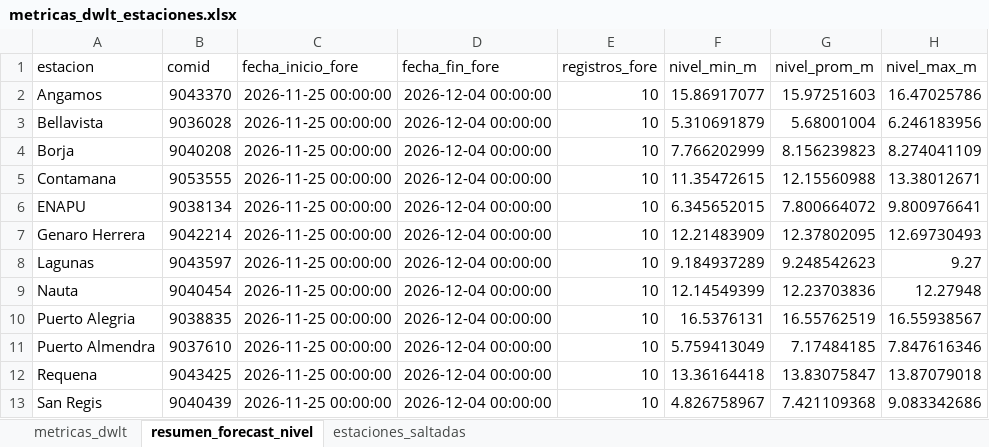
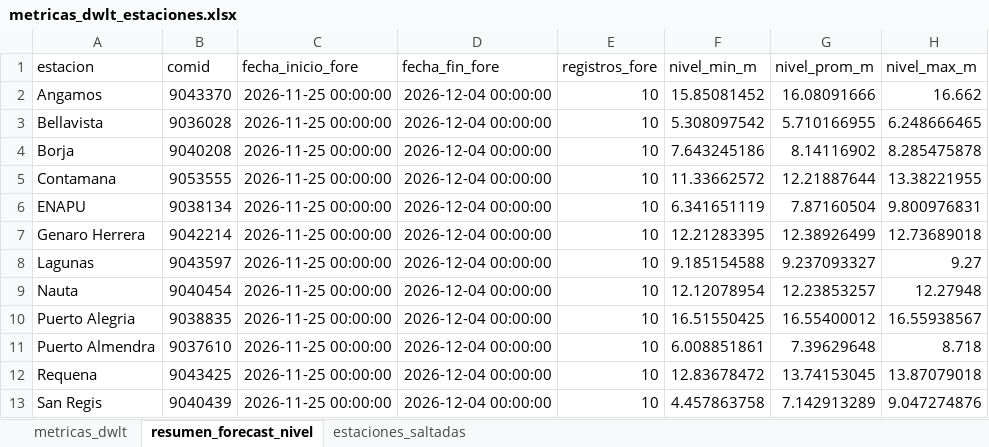
Before and after one commit to KURONO23/LoretoNivelesaCaudales, an Excel workbook: outputs/metricas_dwlt_estaciones.xlsx, sheet resumen_forecast_nivel, drawn as a sheet; only a part is shown; values as stored, in another font and other column widths than the file's, no borders; the diff covers the shown part only; the diff names each change by its address in the sheet, - before the commit and + after, or states it on an @@ line.

```diff
--- a/outputs/metricas_dwlt_estaciones.xlsx (sheet resumen_forecast_nivel)
+++ b/outputs/metricas_dwlt_estaciones.xlsx (sheet resumen_forecast_nivel)
-F2 (nivel_min_m): 15.86917077
+F2 (nivel_min_m): 15.85081452
-G2 (nivel_prom_m): 15.97251603
+G2 (nivel_prom_m): 16.08091666
-H2 (nivel_max_m): 16.47025786
+H2 (nivel_max_m): 16.662
-F3 (nivel_min_m): 5.310691879
+F3 (nivel_min_m): 5.308097542
-G3 (nivel_prom_m): 5.68001004
+G3 (nivel_prom_m): 5.710166955
-H3 (nivel_max_m): 6.246183956
+H3 (nivel_max_m): 6.248666465
-F4 (nivel_min_m): 7.766202999
+F4 (nivel_min_m): 7.643245186
-G4 (nivel_prom_m): 8.156239823
+G4 (nivel_prom_m): 8.14116902
-H4 (nivel_max_m): 8.274041109
+H4 (nivel_max_m): 8.285475878
-F5 (nivel_min_m): 11.35472615
+F5 (nivel_min_m): 11.33662572
-G5 (nivel_prom_m): 12.15560988
+G5 (nivel_prom_m): 12.21887644
-H5 (nivel_max_m): 13.38012671
+H5 (nivel_max_m): 13.38221955
-F6 (nivel_min_m): 6.345652015
+F6 (nivel_min_m): 6.341651119
-G6 (nivel_prom_m): 7.800664072
+G6 (nivel_prom_m): 7.87160504
-H6 (nivel_max_m): 9.800976641
+H6 (nivel_max_m): 9.800976831
-F7 (nivel_min_m): 12.21483909
+F7 (nivel_min_m): 12.21283395
-G7 (nivel_prom_m): 12.37802095
+G7 (nivel_prom_m): 12.38926499
-H7 (nivel_max_m): 12.69730493
+H7 (nivel_max_m): 12.73689018
-F8 (nivel_min_m): 9.184937289
+F8 (nivel_min_m): 9.185154588
-G8 (nivel_prom_m): 9.248542623
+G8 (nivel_prom_m): 9.237093327
-F9 (nivel_min_m): 12.14549399
+F9 (nivel_min_m): 12.12078954
-G9 (nivel_prom_m): 12.23703836
+G9 (nivel_prom_m): 12.23853257
-F10 (nivel_min_m): 16.5376131
+F10 (nivel_min_m): 16.51550425
-G10 (nivel_prom_m): 16.55762519
+G10 (nivel_prom_m): 16.55400012
-F11 (nivel_min_m): 5.759413049
+F11 (nivel_min_m): 6.008851861
-G11 (nivel_prom_m): 7.17484185
+G11 (nivel_prom_m): 7.39629648
-H11 (nivel_max_m): 7.847616346
+H11 (nivel_max_m): 8.718
-F12 (nivel_min_m): 13.36164418
+F12 (nivel_min_m): 12.83678472
-G12 (nivel_prom_m): 13.83075847
+G12 (nivel_prom_m): 13.74153045
-F13 (nivel_min_m): 4.826758967
+F13 (nivel_min_m): 4.457863758
-G13 (nivel_prom_m): 7.421109368
+G13 (nivel_prom_m): 7.142913289
-H13 (nivel_max_m): 9.083342686
+H13 (nivel_max_m): 9.047274876
```
Also changed, not shown: 13 edited cells elsewhere in this sheet, sheet metricas_dwlt, outputs/pronostico_nivel_7dias_estaciones.xlsx, outputs/validacion_dwlt_hasta_observado_disponible.xlsx, 12 other files.
